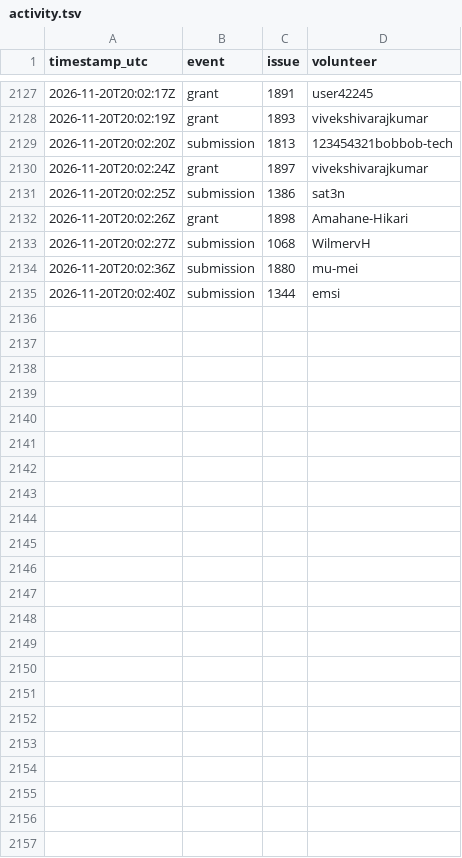
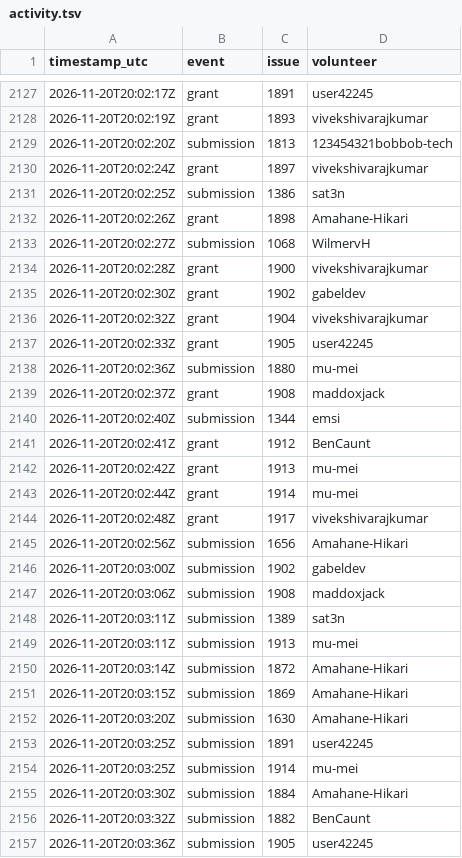
Before and after one commit to 1337isnot1337/alpoge-rh-replay, a TSV file: tracker/activity.tsv, drawn as a sheet; only a part is shown, gaps mark what is left out; the diff names each change by its address in the sheet, - before the commit and + after, or states it on an @@ line.

```diff
--- a/tracker/activity.tsv
+++ b/tracker/activity.tsv
+row 2134: 2026-11-20T20:02:28Z | grant | 1900 | vivekshivarajkumar
+row 2135: 2026-11-20T20:02:30Z | grant | 1902 | gabeldev
+row 2136: 2026-11-20T20:02:32Z | grant | 1904 | vivekshivarajkumar
+row 2137: 2026-11-20T20:02:33Z | grant | 1905 | user42245
+row 2139: 2026-11-20T20:02:37Z | grant | 1908 | maddoxjack
+row 2141: 2026-11-20T20:02:41Z | grant | 1912 | BenCaunt
+row 2142: 2026-11-20T20:02:42Z | grant | 1913 | mu-mei
+row 2143: 2026-11-20T20:02:44Z | grant | 1914 | mu-mei
+row 2144: 2026-11-20T20:02:48Z | grant | 1917 | vivekshivarajkumar
+row 2145: 2026-11-20T20:02:56Z | submission | 1656 | Amahane-Hikari
+row 2146: 2026-11-20T20:03:00Z | submission | 1902 | gabeldev
+row 2147: 2026-11-20T20:03:06Z | submission | 1908 | maddoxjack
+row 2148: 2026-11-20T20:03:11Z | submission | 1389 | sat3n
+row 2149: 2026-11-20T20:03:11Z | submission | 1913 | mu-mei
+row 2150: 2026-11-20T20:03:14Z | submission | 1872 | Amahane-Hikari
+row 2151: 2026-11-20T20:03:15Z | submission | 1869 | Amahane-Hikari
+row 2152: 2026-11-20T20:03:20Z | submission | 1630 | Amahane-Hikari
+row 2153: 2026-11-20T20:03:25Z | submission | 1891 | user42245
+row 2154: 2026-11-20T20:03:25Z | submission | 1914 | mu-mei
+row 2155: 2026-11-20T20:03:30Z | submission | 1884 | Amahane-Hikari
+row 2156: 2026-11-20T20:03:32Z | submission | 1882 | BenCaunt
+row 2157: 2026-11-20T20:03:36Z | submission | 1905 | user42245
```
Also changed, not shown: 2 other files.
